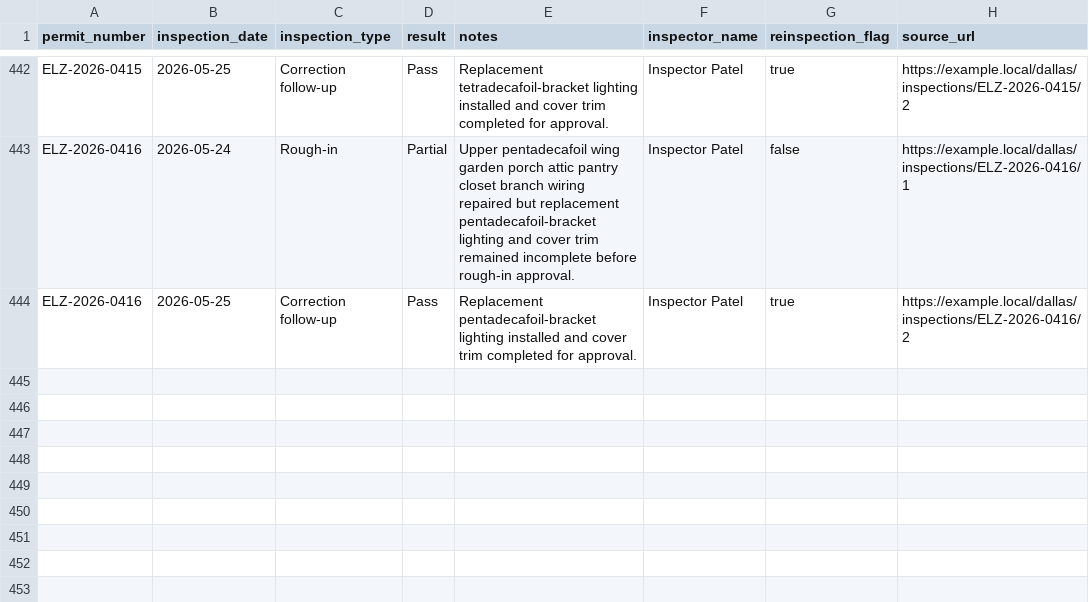
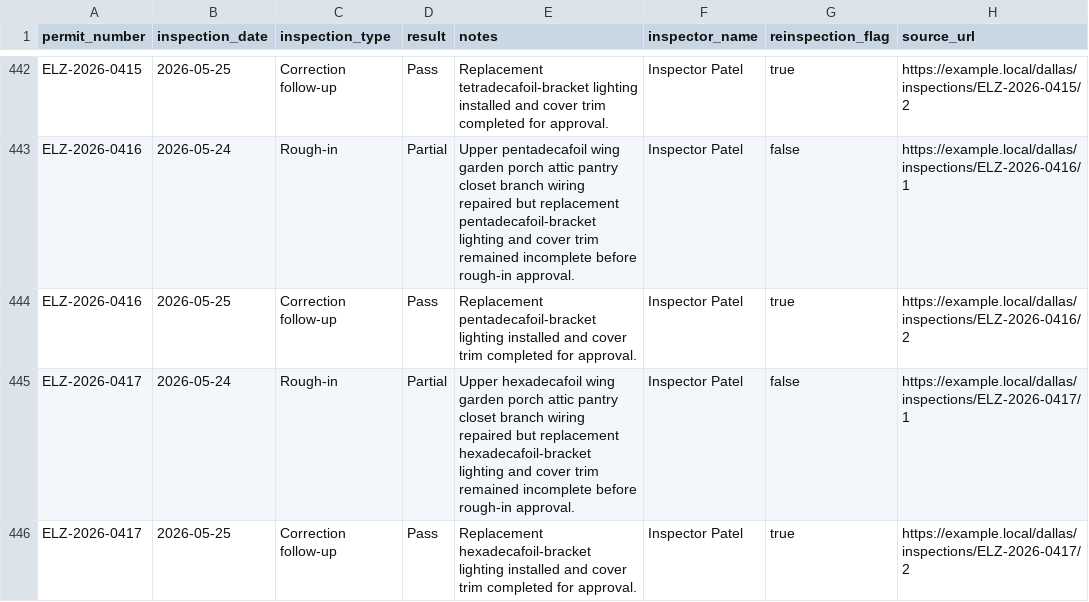
Before and after one commit to matthoffner/tuner-landing, a CSV file: generated/raw/dallas-electrician-import-sample-v2/inspections.csv, drawn as a sheet; only a part is shown, gaps mark what is left out; the diff names each change by its address in the sheet, - before the commit and + after, or states it on an @@ line.

```diff
--- a/generated/raw/dallas-electrician-import-sample-v2/inspections.csv
+++ b/generated/raw/dallas-electrician-import-sample-v2/inspections.csv
+row 445: ELZ-2026-0417 | 2026-05-24 | Rough-in | Partial | Upper hexadecafoil wing garden porch attic pantry closet branch wiring repaired but replacement hexadecafoil-bracket lighting and cover trim remained incomplete before rough-in approval. | Inspector Patel | false | https://example.local/dallas/inspections/ELZ-2026-0417/1
+row 446: ELZ-2026-0417 | 2026-05-25 | Correction follow-up | Pass | Replacement hexadecafoil-bracket lighting installed and cover trim completed for approval. | Inspector Patel | true | https://example.local/dallas/inspections/ELZ-2026-0417/2
```
Also changed, not shown: generated/raw/dallas-electrician-import-sample-v2/permits.csv, 25 other files.
